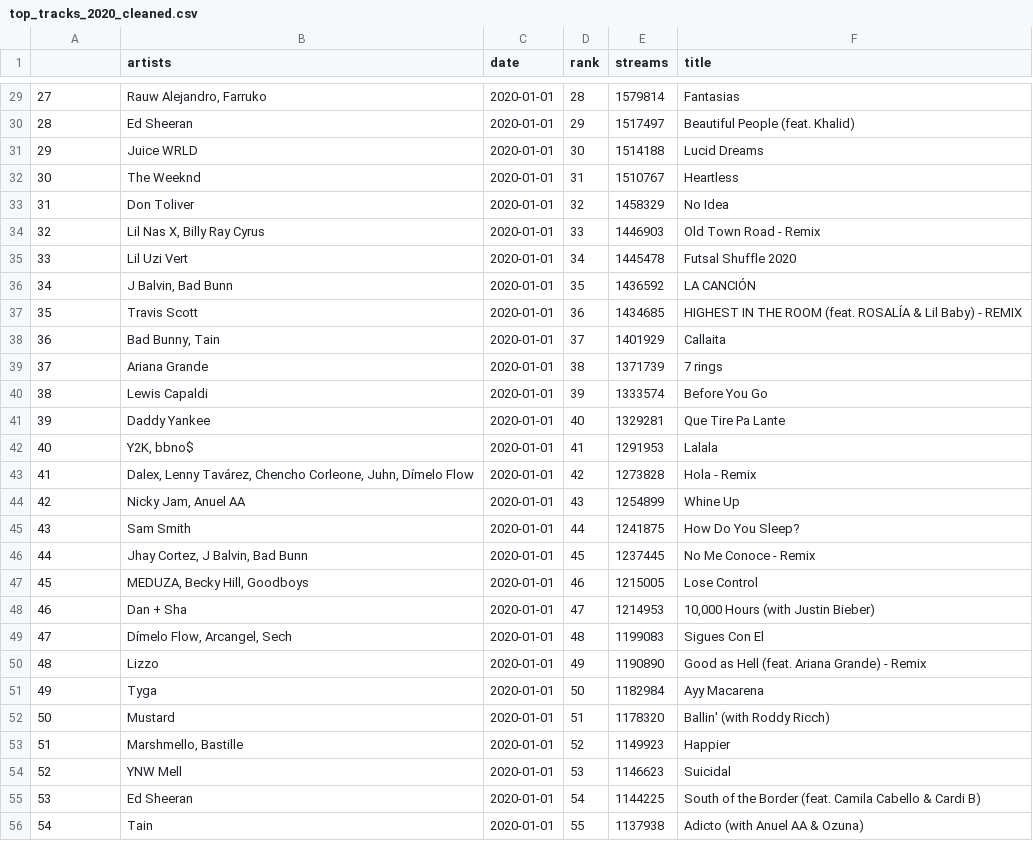
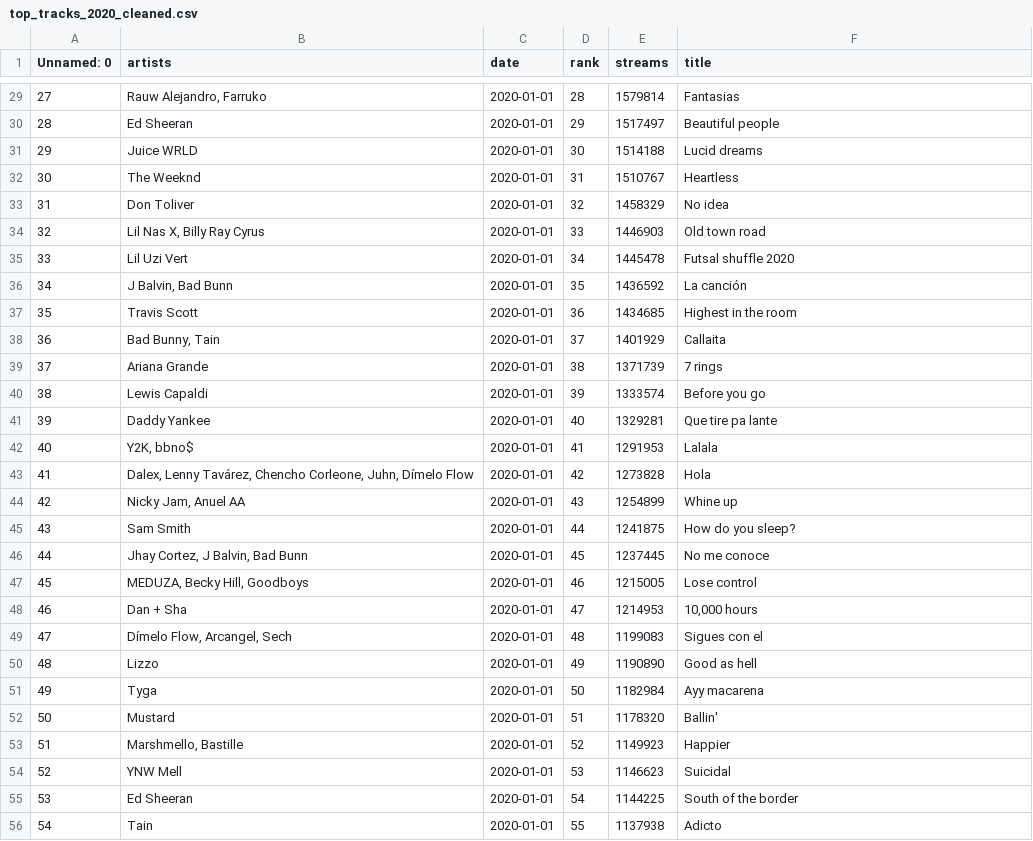
Before and after one commit to FrostyAqua37/Spotify-analysis-and-visualizations, a CSV file: Cleaned data/top_tracks_2020_cleaned.csv, drawn as a sheet; only a part is shown, gaps mark what is left out; the diff covers the shown part only.

```diff
--- a/Cleaned data/top_tracks_2020_cleaned.csv
+++ b/Cleaned data/top_tracks_2020_cleaned.csv
@@ -1 +1 @@
-,artists,date,rank,streams,title
+Unnamed: 0,artists,date,rank,streams,title
@@ -29,28 +29,28 @@
 27,"Rauw Alejandro, Farruko",2020-01-01,28,1579814,Fantasias
-28,Ed Sheeran,2020-01-01,29,1517497,Beautiful People (feat. Khalid)
-29,Juice WRLD,2020-01-01,30,1514188,Lucid Dreams
+28,Ed Sheeran,2020-01-01,29,1517497,Beautiful people
+29,Juice WRLD,2020-01-01,30,1514188,Lucid dreams
 30,The Weeknd,2020-01-01,31,1510767,Heartless
-31,Don Toliver,2020-01-01,32,1458329,No Idea
-32,"Lil Nas X, Billy Ray Cyrus",2020-01-01,33,1446903,Old Town Road - Remix
-33,Lil Uzi Vert,2020-01-01,34,1445478,Futsal Shuffle 2020
-34,"J Balvin, Bad Bunn",2020-01-01,35,1436592,LA CANCIÓN
-35,Travis Scott,2020-01-01,36,1434685,HIGHEST IN THE ROOM (feat. ROSALÍA & Lil Baby) - REMIX
+31,Don Toliver,2020-01-01,32,1458329,No idea
+32,"Lil Nas X, Billy Ray Cyrus",2020-01-01,33,1446903,Old town road
+33,Lil Uzi Vert,2020-01-01,34,1445478,Futsal shuffle 2020
+34,"J Balvin, Bad Bunn",2020-01-01,35,1436592,La canción
+35,Travis Scott,2020-01-01,36,1434685,Highest in the room
 36,"Bad Bunny, Tain",2020-01-01,37,1401929,Callaita
 37,Ariana Grande,2020-01-01,38,1371739,7 rings
-38,Lewis Capaldi,2020-01-01,39,1333574,Before You Go
-39,Daddy Yankee,2020-01-01,40,1329281,Que Tire Pa Lante
+38,Lewis Capaldi,2020-01-01,39,1333574,Before you go
+39,Daddy Yankee,2020-01-01,40,1329281,Que tire pa lante
 40,"Y2K, bbno$",2020-01-01,41,1291953,Lalala
-41,"Dalex, Lenny Tavárez, Chencho Corleone, Juhn, Dímelo Flow",2020-01-01,42,1273828,Hola - Remix
-42,"Nicky Jam, Anuel AA",2020-01-01,43,1254899,Whine Up
-43,Sam Smith,2020-01-01,44,1241875,How Do You Sleep?
-44,"Jhay Cortez, J Balvin, Bad Bunn",2020-01-01,45,1237445,No Me Conoce - Remix
-45,"MEDUZA, Becky Hill, Goodboys",2020-01-01,46,1215005,Lose Control
-46,Dan + Sha,2020-01-01,47,1214953,"10,000 Hours (with Justin Bieber)"
-47,"Dímelo Flow, Arcangel, Sech",2020-01-01,48,1199083,Sigues Con El
-48,Lizzo,2020-01-01,49,1190890,Good as Hell (feat. Ariana Grande) - Remix
-49,Tyga,2020-01-01,50,1182984,Ayy Macarena
-50,Mustard,2020-01-01,51,1178320,Ballin' (with Roddy Ricch)
+41,"Dalex, Lenny Tavárez, Chencho Corleone, Juhn, Dímelo Flow",2020-01-01,42,1273828,Hola
+42,"Nicky Jam, Anuel AA",2020-01-01,43,1254899,Whine up
+43,Sam Smith,2020-01-01,44,1241875,How do you sleep?
+44,"Jhay Cortez, J Balvin, Bad Bunn",2020-01-01,45,1237445,No me conoce
+45,"MEDUZA, Becky Hill, Goodboys",2020-01-01,46,1215005,Lose control
+46,Dan + Sha,2020-01-01,47,1214953,"10,000 hours"
+47,"Dímelo Flow, Arcangel, Sech",2020-01-01,48,1199083,Sigues con el
+48,Lizzo,2020-01-01,49,1190890,Good as hell
+49,Tyga,2020-01-01,50,1182984,Ayy macarena
+50,Mustard,2020-01-01,51,1178320,Ballin'
 51,"Marshmello, Bastille",2020-01-01,52,1149923,Happier
 52,YNW Mell,2020-01-01,53,1146623,Suicidal
-53,Ed Sheeran,2020-01-01,54,1144225,South of the Border (feat. Camila Cabello & Cardi B)
-54,Tain,2020-01-01,55,1137938,Adicto (with Anuel AA & Ozuna)
+53,Ed Sheeran,2020-01-01,54,1144225,South of the border
+54,Tain,2020-01-01,55,1137938,Adicto
```
Also changed, not shown: 49 edited cells elsewhere in this file, Cleaned data/top_tracks_2019_cleaned.csv, 1 other file.
